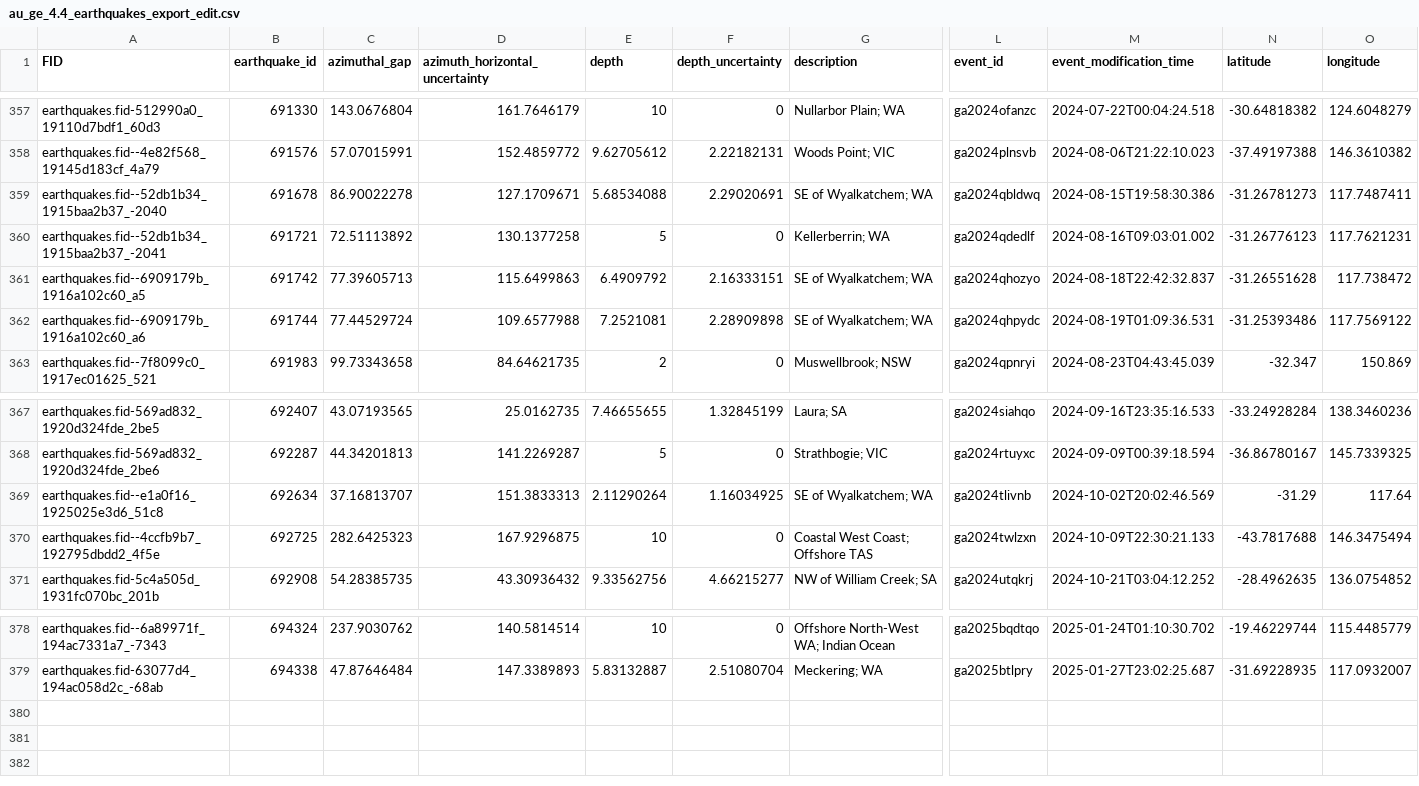
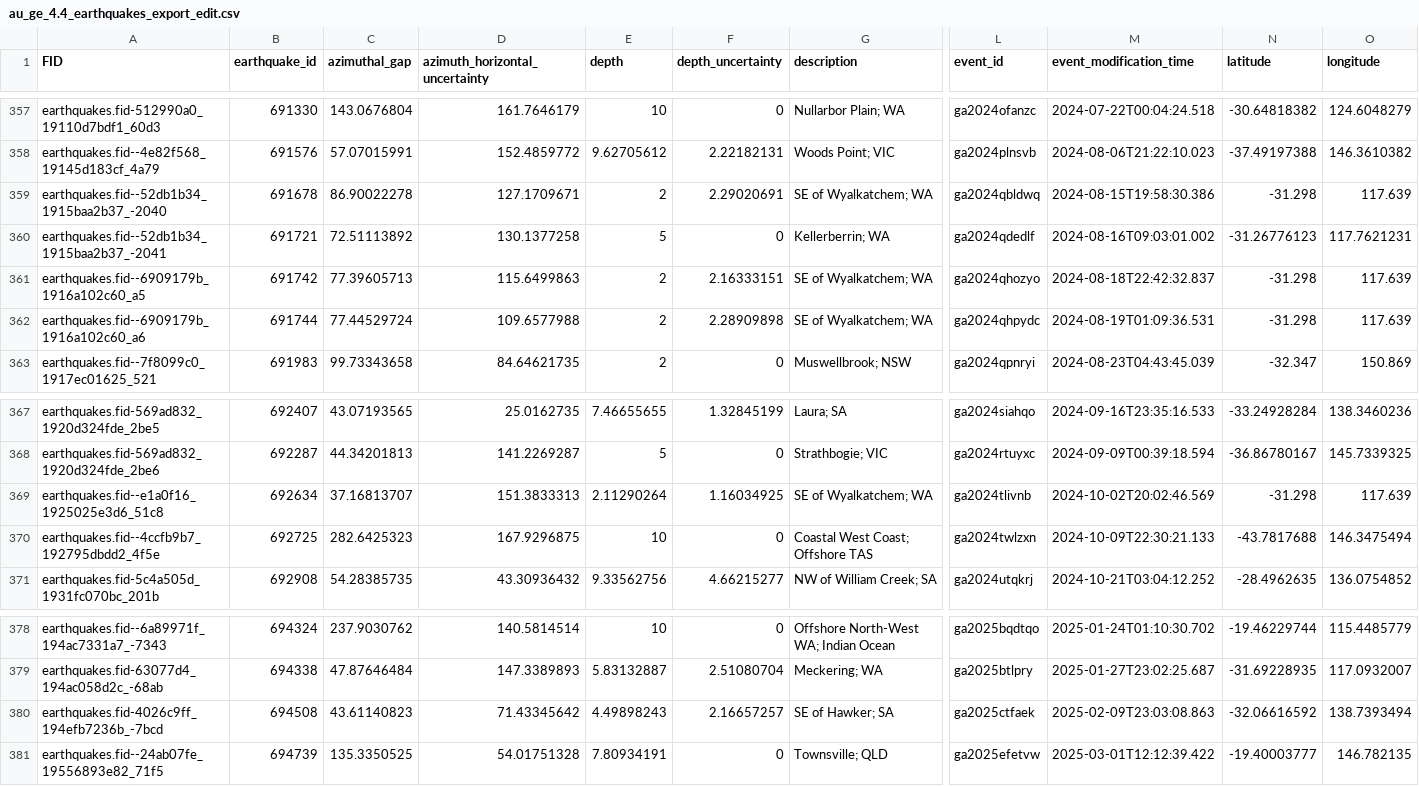
Before and after one commit to treviallen/manuscripts, a CSV file: 2023/au_stress_drop/au_ge_4.4_earthquakes_export_edit.csv, drawn as a sheet; only a part is shown, gaps mark what is left out; rows hold the shown columns only; the diff names each change by its address in the sheet, - before the commit and + after, or states it on an @@ line.

```diff
--- a/2023/au_stress_drop/au_ge_4.4_earthquakes_export_edit.csv
+++ b/2023/au_stress_drop/au_ge_4.4_earthquakes_export_edit.csv
-E359 (depth): 5.68534088
+E359 (depth): 2
-N359 (latitude): -31.26781273
+N359 (latitude): -31.298
-O359 (longitude): 117.7487411
+O359 (longitude): 117.639
-E361 (depth): 6.4909792
+E361 (depth): 2
-N361 (latitude): -31.26551628
+N361 (latitude): -31.298
-O361 (longitude): 117.738472
+O361 (longitude): 117.639
-E362 (depth): 7.2521081
+E362 (depth): 2
-N362 (latitude): -31.25393486
+N362 (latitude): -31.298
-O362 (longitude): 117.7569122
+O362 (longitude): 117.639
-N369 (latitude): -31.29
+N369 (latitude): -31.298
-O369 (longitude): 117.64
+O369 (longitude): 117.639
+row 380: earthquakes.fid-4026c9ff_194efb7236b_-7bcd | 694508 | 43.61140823 | 71.43345642 | 4.49898243 | 2.16657257 | SE of Hawker; SA | ga2025ctfaek | 2025-02-09T23:03:08.863 | -32.06616592 | 138.7393494
+row 381: earthquakes.fid--24ab07fe_19556893e82_71f5 | 694739 | 135.3350525 | 54.01751328 | 7.80934191 | 0 | Townsville; QLD | ga2025efetvw | 2025-03-01T12:12:39.422 | -19.40003777 | 146.782135
```
Also changed, not shown: 14 other files.
